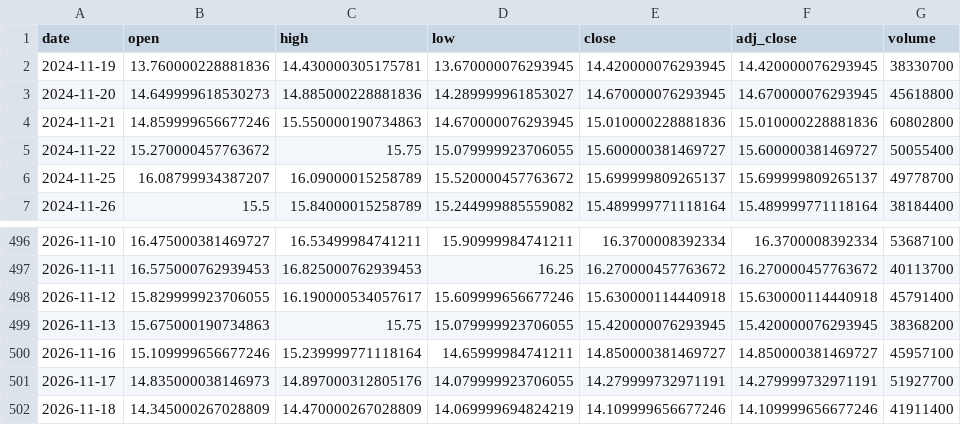
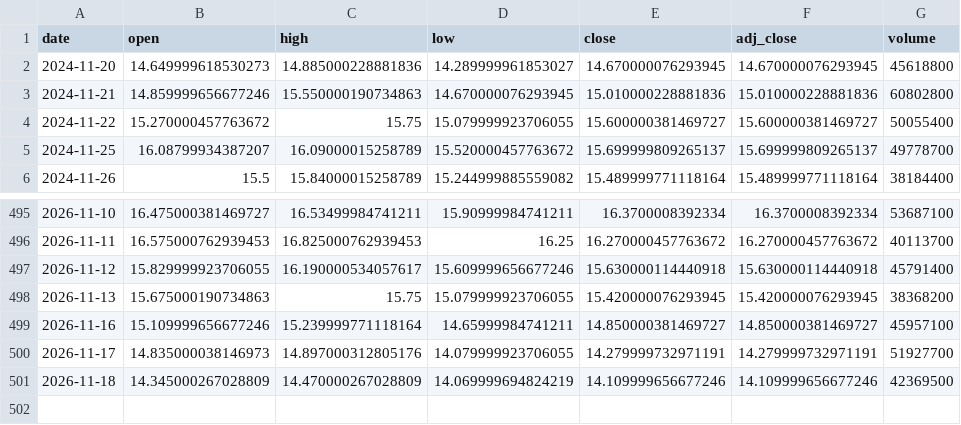
Before and after one commit to shihaosjtu-rgb/daily-stock-scan, a CSV file: data/SOFI_1d.csv, drawn as a sheet; only a part is shown, gaps mark what is left out.

```diff
--- a/data/SOFI_1d.csv
+++ b/data/SOFI_1d.csv
@@ -1,3 +1,2 @@
 date,open,high,low,close,adj_close,volume
-2024-11-19,13.760000228881836,14.430000305175781,13.670000076293945,14.420000076293945,14.420000076293945,38330700
 2024-11-20,14.649999618530273,14.885000228881836,14.289999961853027,14.670000076293945,14.670000076293945,45618800
@@ -501,2 +500,2 @@ date,open,high,low,close,adj_close,volume
 2026-11-17,14.835000038146973,14.897000312805176,14.079999923706055,14.279999732971191,14.279999732971191,51927700
-2026-11-18,14.345000267028809,14.470000267028809,14.069999694824219,14.109999656677246,14.109999656677246,41911400
+2026-11-18,14.345000267028809,14.470000267028809,14.069999694824219,14.109999656677246,14.109999656677246,42369500
```
Also changed, not shown: data/AMZN_1h.csv, data/APP_1d.csv, 34 other files.
